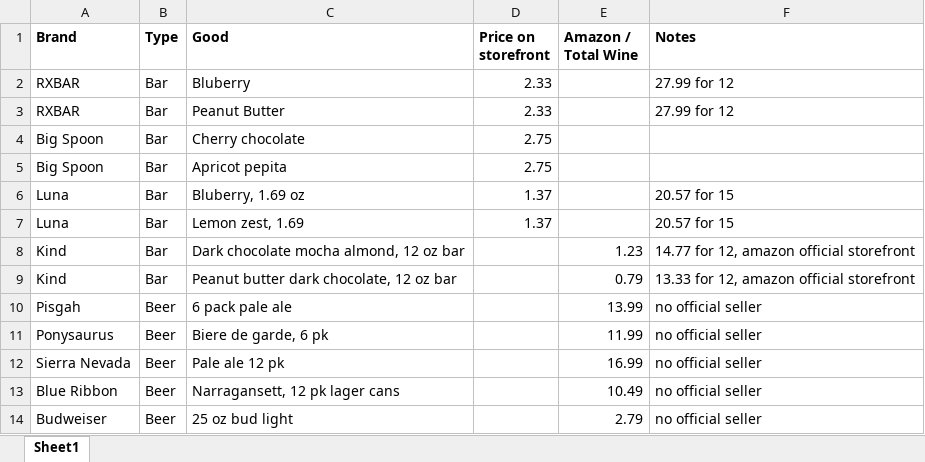
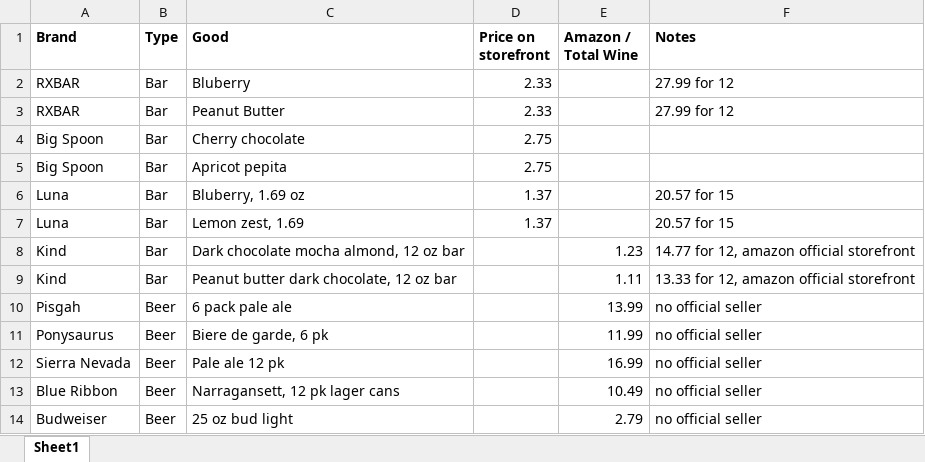
Before and after one commit to sienna-wangxy/store-price-premium, an Excel workbook: data/raw/ground_truth.xlsx, sheet Sheet1, drawn as a sheet; values as stored, in another font and other column widths than the file's, no borders; charts and pictures not drawn; the diff names each change by its address in the sheet, - before the commit and + after, or states it on an @@ line.

Commit message:
Fix reference prices, add assumption checks, tidy files

```diff
--- a/data/raw/ground_truth.xlsx (sheet Sheet1)
+++ b/data/raw/ground_truth.xlsx (sheet Sheet1)
-E9 (Amazon / Total Wine): 0.79
+E9 (Amazon / Total Wine): 1.11
```
Also changed, not shown: charts or pictures, data/clean/price_table.xlsx, 22 other files.
